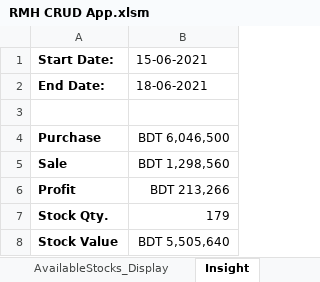
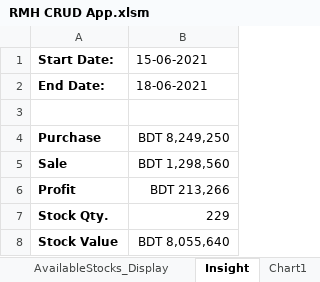
Before and after one commit to abidshafee/Excel-VBA-Inventory-Management-System, an Excel workbook: RMH CRUD App.xlsm, sheet Insight, drawn as a sheet; values as stored, in another font and other column widths than the file's, no borders; the diff names each change by its address in the sheet, - before the commit and + after, or states it on an @@ line.

```diff
--- a/RMH CRUD App.xlsm (sheet Insight)
+++ b/RMH CRUD App.xlsm (sheet Insight)
+sheet tab: Chart1
-B4 (15-06-2021): BDT 6,046,500
+B4 (15-06-2021): BDT 8,249,250
-B7 (15-06-2021): 179
+B7 (15-06-2021): 229
-B8 (15-06-2021): BDT 5,505,640
+B8 (15-06-2021): BDT 8,055,640
```
Also changed, not shown: sheet SellPurchase, sheet SellPurchase_Display, sheet AvailableStocks, sheet AvailableStocks_Display, charts or pictures.
